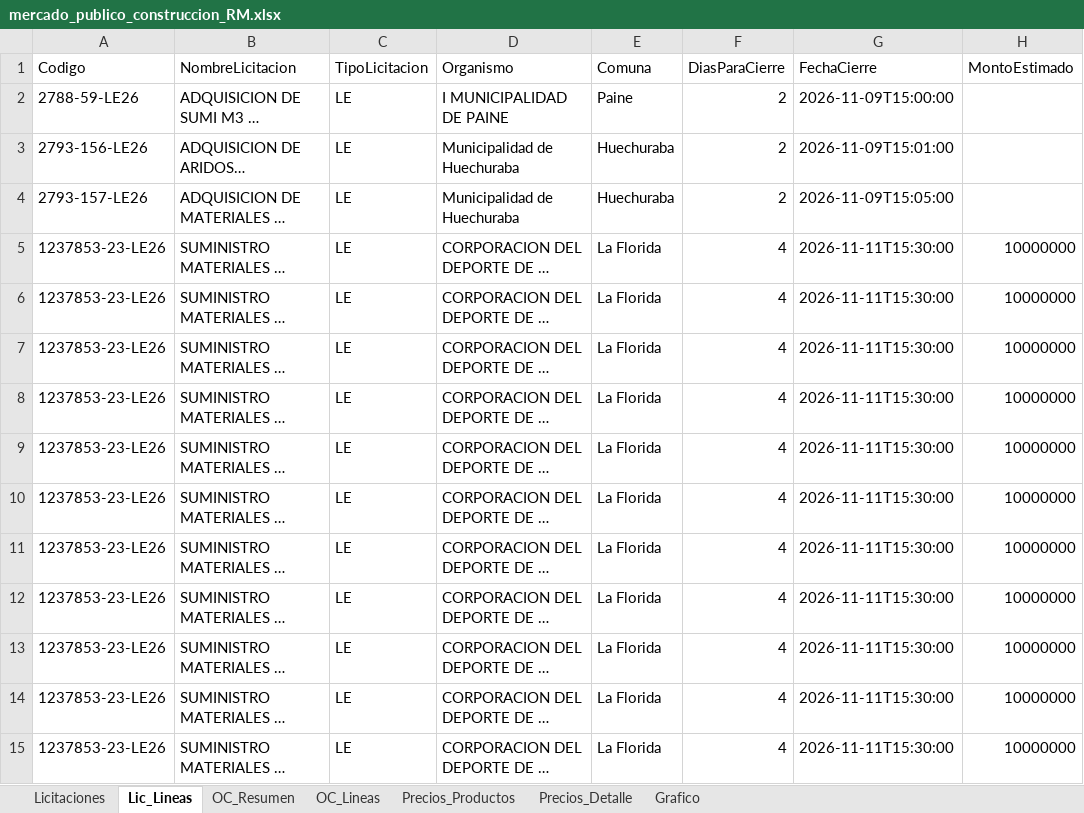
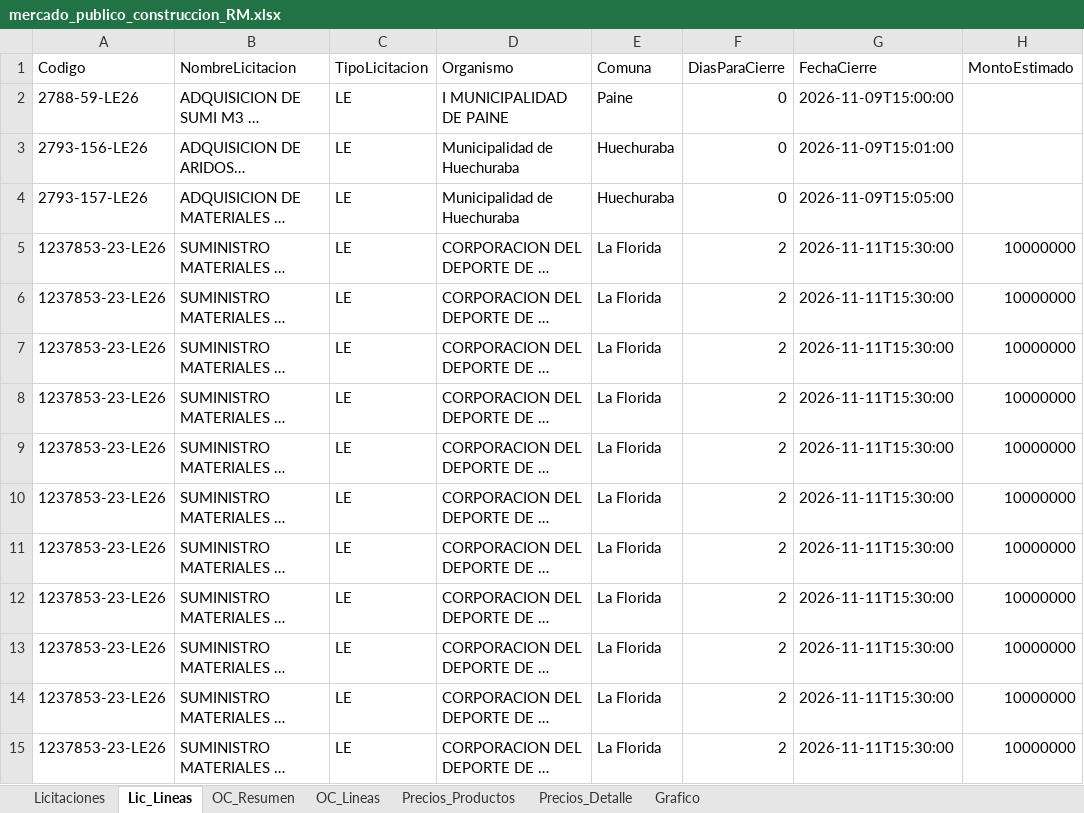
Before and after one commit to tchavarri/monitor-mercado-publico, an Excel workbook: docs/mercado_publico_construccion_RM.xlsx, sheet Lic_Lineas, drawn as a sheet; only a part is shown; long unchanged cells end in …; values as stored, in another font and other column widths than the file's, no borders; the diff covers the shown part only; the diff names each change by its address in the sheet, - before the commit and + after, or states it on an @@ line.

```diff
--- a/docs/mercado_publico_construccion_RM.xlsx (sheet Lic_Lineas)
+++ b/docs/mercado_publico_construccion_RM.xlsx (sheet Lic_Lineas)
-F2:F4 (DiasParaCierre): 2
+F2:F4 (DiasParaCierre): 0
-F5:F15 (DiasParaCierre): 4
+F5:F15 (DiasParaCierre): 2
```
Also changed, not shown: 283 edited cells elsewhere in this sheet, sheet OC_Lineas, sheet OC_Resumen, sheet Precios_Detalle, sheet Precios_Productos, sheet Licitaciones, charts or pictures, 3 other files.
